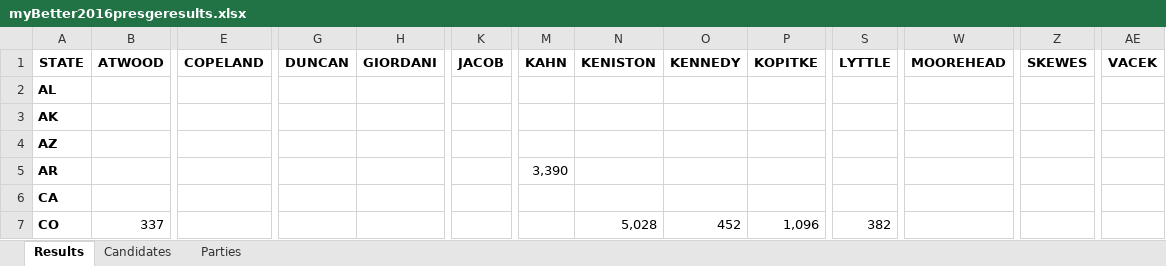
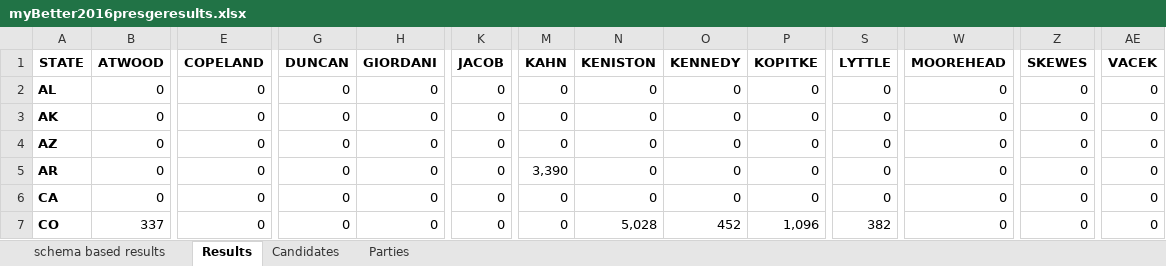
Before and after one commit to jotasprout/gov-election-insights, an Excel workbook: myPrezData/myBetter2016presgeresults.xlsx, sheet Results, drawn as a sheet; only a part is shown, gaps mark what is left out; values as stored, in another font and other column widths than the file's, no borders; the diff covers the shown part only; the diff names each change by its address in the sheet, - before the commit and + after, or states it on an @@ line.

```diff
--- a/myPrezData/myBetter2016presgeresults.xlsx (sheet Results)
+++ b/myPrezData/myBetter2016presgeresults.xlsx (sheet Results)
+sheet tab: schema based results
-B2:B6 (ATWOOD): (empty)
+B2:B6 (ATWOOD): 0
-E2:E7 (COPELAND): (empty)
+E2:E7 (COPELAND): 0
-G2:G7 (DUNCAN): (empty)
+G2:G7 (DUNCAN): 0
-H2:H7 (GIORDANI): (empty)
+H2:H7 (GIORDANI): 0
-K2:K7 (JACOB): (empty)
+K2:K7 (JACOB): 0
-M2:M4 (KAHN): (empty)
+M2:M4 (KAHN): 0
-N2:N6 (KENISTON): (empty)
+N2:N6 (KENISTON): 0
-O2:O6 (KENNEDY): (empty)
+O2:O6 (KENNEDY): 0
-P2:P6 (KOPITKE): (empty)
+P2:P6 (KOPITKE): 0
-S2:S6 (LYTTLE): (empty)
+S2:S6 (LYTTLE): 0
-W2:W7 (MOOREHEAD): (empty)
+W2:W7 (MOOREHEAD): 0
-Z2:Z7 (SKEWES): (empty)
+Z2:Z7 (SKEWES): 0
-AE2:AE7 (VACEK): (empty)
+AE2:AE7 (VACEK): 0
-M6:M7 (KAHN): (empty)
+M6:M7 (KAHN): 0
```
Also changed, not shown: 1033 edited cells elsewhere in this sheet, 1 other file.
